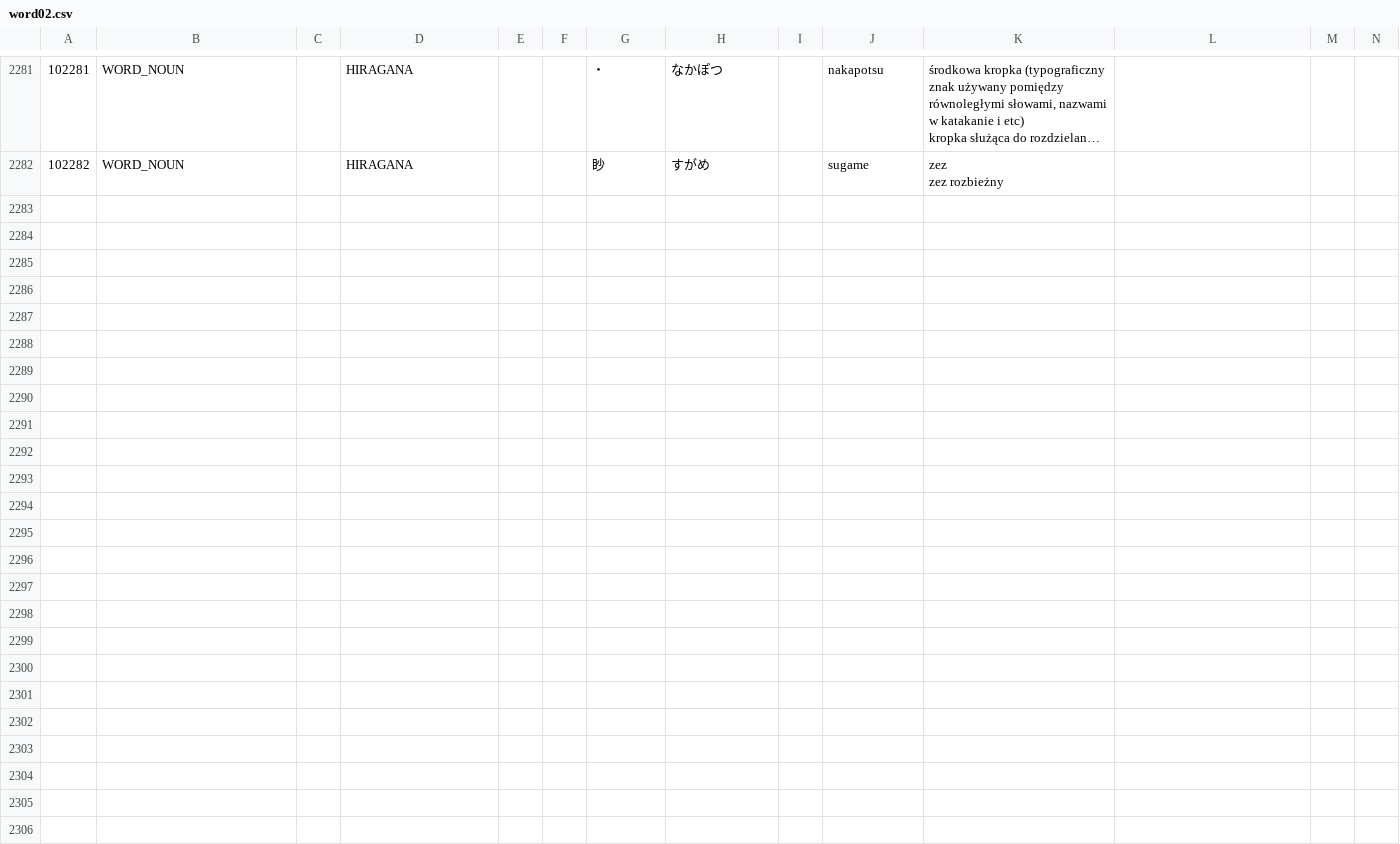
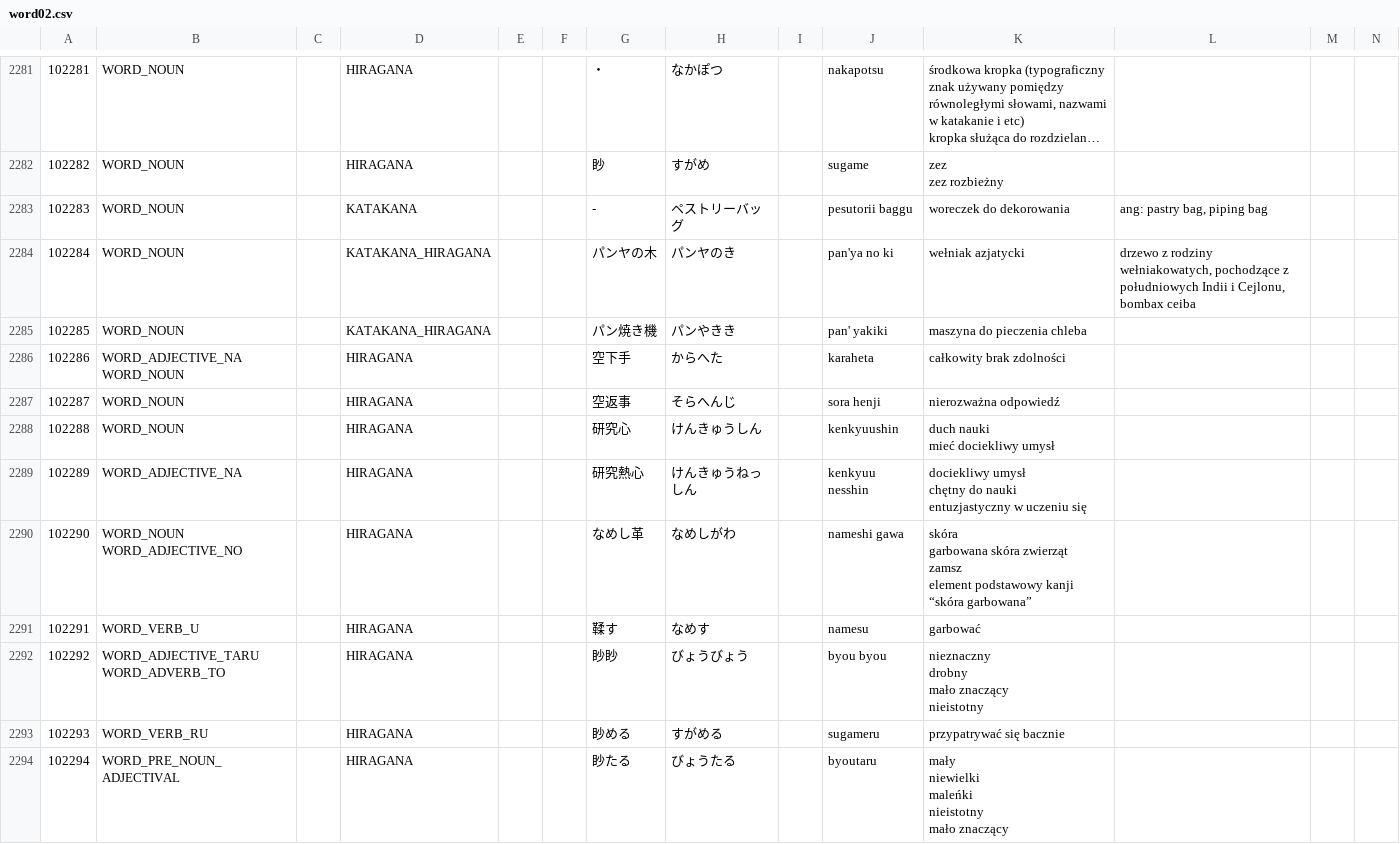
Before and after one commit to dedyk/JaponskiSlownik, a CSV file: input/word02.csv, drawn as a sheet; only a part is shown, gaps mark what is left out; long unchanged cells end in …; ↵ is a line break in a cell; the diff names each change by its address in the sheet, - before the commit and + after, or states it on an @@ line.

Commit message:
update

```diff
--- a/input/word02.csv
+++ b/input/word02.csv
+row 2283: 102283 | WORD_NOUN |  | KATAKANA |  |  | - | ペストリーバッグ |  | pesutorii baggu | woreczek do dekorowania | ang: pastry bag, piping bag
+row 2284: 102284 | WORD_NOUN |  | KATAKANA_HIRAGANA |  |  | パンヤの木 | パンヤのき |  | pan'ya no ki | wełniak azjatycki | drzewo z rodziny wełniakowatych, pochodzące z południowych Indii i Cejlonu, bombax ceiba
+row 2285: 102285 | WORD_NOUN |  | KATAKANA_HIRAGANA |  |  | パン焼き機 | パンやきき |  | pan' yakiki | maszyna do pieczenia chleba
+row 2286: 102286 | WORD_ADJECTIVE_NA ↵ WORD_NOUN |  | HIRAGANA |  |  | 空下手 | からへた |  | karaheta | całkowity brak zdolności
+row 2287: 102287 | WORD_NOUN |  | HIRAGANA |  |  | 空返事 | そらへんじ |  | sora henji | nierozważna odpowiedź
+row 2288: 102288 | WORD_NOUN |  | HIRAGANA |  |  | 研究心 | けんきゅうしん |  | kenkyuushin | duch nauki ↵ mieć dociekliwy umysł
+row 2289: 102289 | WORD_ADJECTIVE_NA |  | HIRAGANA |  |  | 研究熱心 | けんきゅうねっしん |  | kenkyuu nesshin | dociekliwy umysł ↵ chętny do nauki ↵ entuzjastyczny w uczeniu się
+row 2290: 102290 | WORD_NOUN ↵ WORD_ADJECTIVE_NO |  | HIRAGANA |  |  | なめし革 | なめしがわ |  | nameshi gawa | skóra ↵ garbowana skóra zwierząt ↵ zamsz ↵ element podstawowy kanji “skóra garbowana”
+row 2291: 102291 | WORD_VERB_U |  | HIRAGANA |  |  | 鞣す | なめす |  | namesu | garbować
+row 2292: 102292 | WORD_ADJECTIVE_TARU ↵ WORD_ADVERB_TO |  | HIRAGANA |  |  | 眇眇 | びょうびょう |  | byou byou | nieznaczny ↵ drobny ↵ mało znaczący ↵ nieistotny
+row 2293: 102293 | WORD_VERB_RU |  | HIRAGANA |  |  | 眇める | すがめる |  | sugameru | przypatrywać się bacznie
+row 2294: 102294 | WORD_PRE_NOUN_ADJECTIVAL |  | HIRAGANA |  |  | 眇たる | びょうたる |  | byoutaru | mały ↵ niewielki ↵ maleńki ↵ nieistotny ↵ mało znaczący
```
